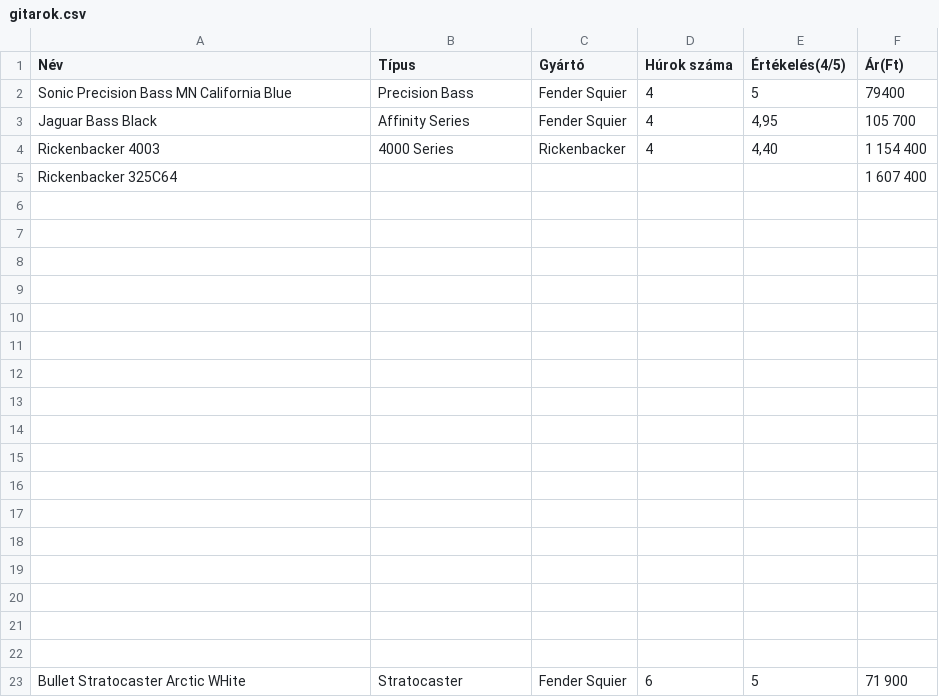
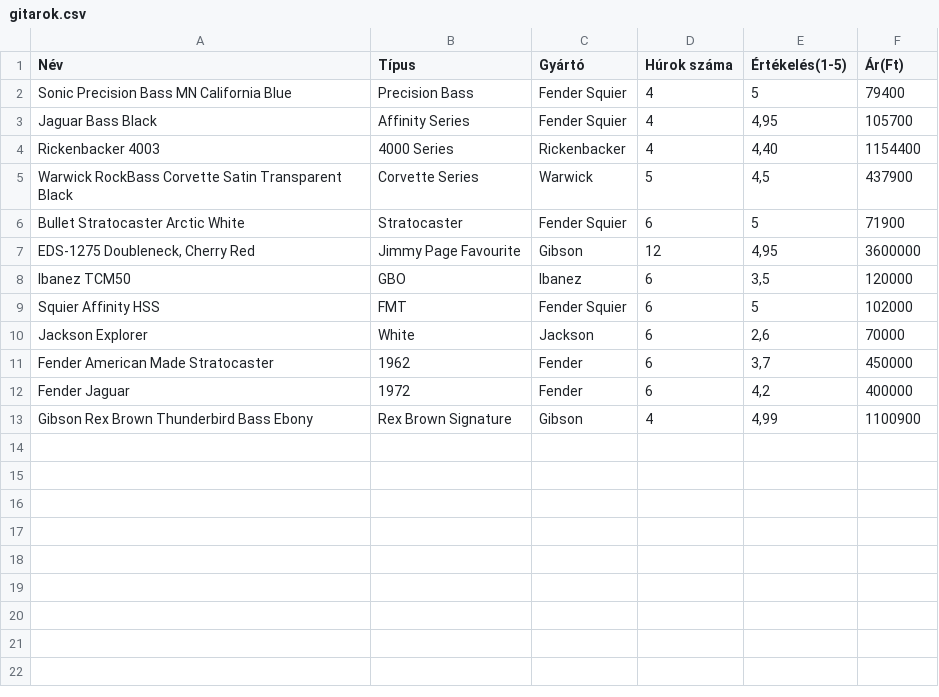
Before and after one commit to csecsoliver/alapvizsga, a CSV file: gitarok.csv, drawn as a sheet.

Commit message:
csv gitaj

```diff
--- a/gitarok.csv
+++ b/gitarok.csv
@@ -1,23 +1,13 @@
-Név;Típus;Gyártó;Húrok száma;Értékelés(4/5);Ár(Ft)
+Név;Típus;Gyártó;Húrok száma;Értékelés(1-5);Ár(Ft)
 Sonic Precision Bass MN California Blue;Precision Bass;Fender Squier;4;5;79400
-Jaguar Bass Black;Affinity Series;Fender Squier;4;4,95;105 700
-Rickenbacker 4003;4000 Series;Rickenbacker;4;4,40;1 154 400
-Rickenbacker 325C64;;;;;1 607 400
-
-
-
-
-
-
-
-
-
-
-
-
-
-
-
-
-
-Bullet Stratocaster Arctic WHite;Stratocaster;Fender Squier;6;5;71 900
+Jaguar Bass Black;Affinity Series;Fender Squier;4;4,95;105700
+Rickenbacker 4003;4000 Series;Rickenbacker;4;4,40;1154400
+Warwick RockBass Corvette Satin Transparent Black;Corvette Series;Warwick;5;4,5;437900
+Bullet Stratocaster Arctic White;Stratocaster;Fender Squier;6;5;71900
+EDS-1275 Doubleneck, Cherry Red;Jimmy Page Favourite;Gibson;12;4,95;3600000
+Ibanez TCM50;GBO;Ibanez;6;3,5;120000
+Squier Affinity HSS;FMT;Fender Squier;6;5;102000
+Jackson Explorer;White;Jackson;6;2,6;70000
+Fender American Made Stratocaster;1962;Fender;6;3,7;450000
+Fender Jaguar;1972;Fender;6;4,2;400000
+Gibson Rex Brown Thunderbird Bass Ebony;Rex Brown Signature;Gibson;4;4,99;1100900
```
